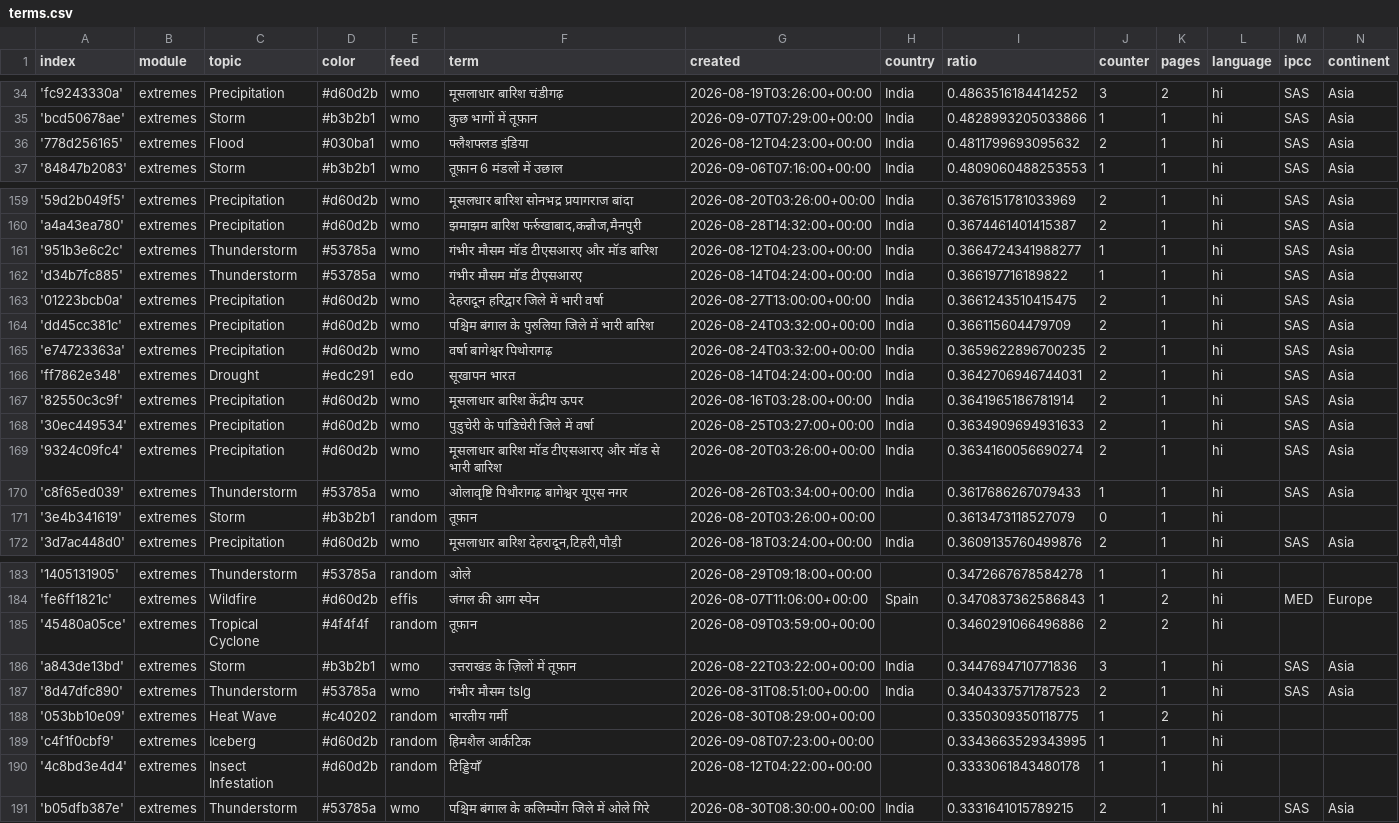
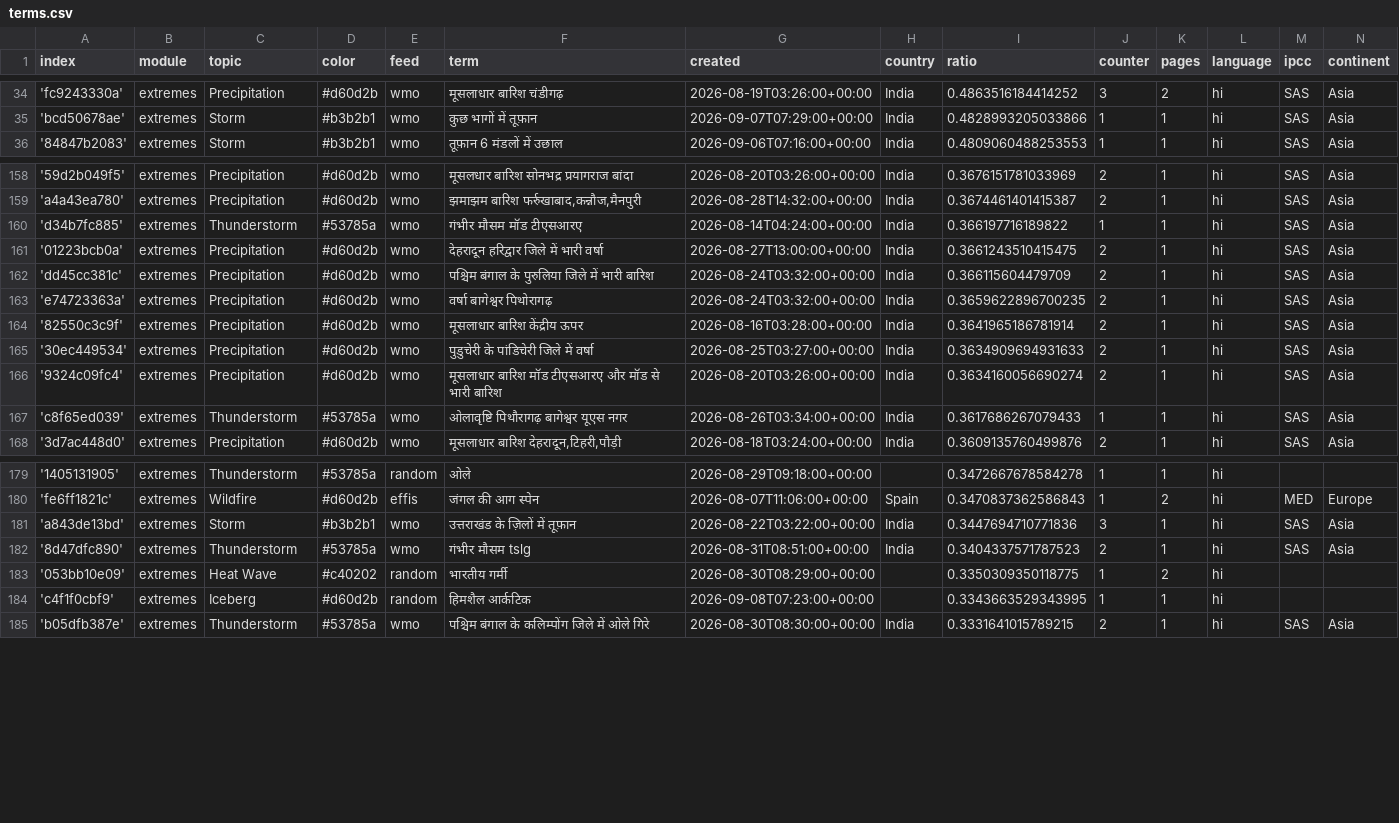
Before and after one commit to hannak555-news/HindiExtremes, a CSV file: terms.csv, drawn as a sheet; only a part is shown, gaps mark what is left out; the diff covers the shown part only.

Commit message:
Commit from GitHub Actions (harvest:0.0)

```diff
--- a/terms.csv
+++ b/terms.csv
@@ -35,3 +35,2 @@ index,module,topic,color,feed,term,created,country,ratio,counter,pages,language,
 'bcd50678ae',extremes,Storm,#b3b2b1,wmo,कुछ भागों में तूफ़ान,2026-09-07T07:29:00+00:00,India,0.4828993205033866,1,1,hi,SAS,Asia
-'778d256165',extremes,Flood,#030ba1,wmo,फ्लैशफ्लड इंडिया,2026-08-12T04:23:00+00:00,India,0.4811799693095632,2,1,hi,SAS,Asia
 '84847b2083',extremes,Storm,#b3b2b1,wmo,तूफ़ान 6 मंडलों में उछाल,2026-09-06T07:16:00+00:00,India,0.4809060488253553,1,1,hi,SAS,Asia
@@ -160,3 +159,2 @@ index,module,topic,color,feed,term,created,country,ratio,counter,pages,language,
 'a4a43ea780',extremes,Precipitation,#d60d2b,wmo,"झमाझम बारिश फर्रुखाबाद,कन्नौज,मैनपुरी",2026-08-28T14:32:00+00:00,India,0.3674461401415387,2,1,hi,SAS,Asia
-'951b3e6c2c',extremes,Thunderstorm,#53785a,wmo,गंभीर मौसम मॉड टीएसआरए और मॉड बारिश,2026-08-12T04:23:00+00:00,India,0.3664724341988277,1,1,hi,SAS,Asia
 'd34b7fc885',extremes,Thunderstorm,#53785a,wmo,गंभीर मौसम मॉड टीएसआरए,2026-08-14T04:24:00+00:00,India,0.366197716189822,1,1,hi,SAS,Asia
@@ -165,3 +163,2 @@ index,module,topic,color,feed,term,created,country,ratio,counter,pages,language,
 'e74723363a',extremes,Precipitation,#d60d2b,wmo,वर्षा बागेश्वर पिथोरागढ़,2026-08-24T03:32:00+00:00,India,0.3659622896700235,2,1,hi,SAS,Asia
-'ff7862e348',extremes,Drought,#edc291,edo,सूखापन भारत,2026-08-14T04:24:00+00:00,India,0.3642706946744031,2,1,hi,SAS,Asia
 '82550c3c9f',extremes,Precipitation,#d60d2b,wmo,मूसलाधार बारिश केंद्रीय ऊपर,2026-08-16T03:28:00+00:00,India,0.3641965186781914,2,1,hi,SAS,Asia
@@ -170,3 +167,2 @@ index,module,topic,color,feed,term,created,country,ratio,counter,pages,language,
 'c8f65ed039',extremes,Thunderstorm,#53785a,wmo,ओलावृष्टि पिथौरागढ़ बागेश्वर यूएस नगर,2026-08-26T03:34:00+00:00,India,0.3617686267079433,1,1,hi,SAS,Asia
-'3e4b341619',extremes,Storm,#b3b2b1,random,तूफ़ान,2026-08-20T03:26:00+00:00,,0.3613473118527079,0,1,hi,,
 '3d7ac448d0',extremes,Precipitation,#d60d2b,wmo,"मूसलाधार बारिश देहरादून,टिहरी,पौड़ी",2026-08-18T03:24:00+00:00,India,0.3609135760499876,2,1,hi,SAS,Asia
@@ -184,3 +180,2 @@ index,module,topic,color,feed,term,created,country,ratio,counter,pages,language,
 'fe6ff1821c',extremes,Wildfire,#d60d2b,effis,जंगल की आग स्पेन,2026-08-07T11:06:00+00:00,Spain,0.3470837362586843,1,2,hi,MED,Europe
-'45480a05ce',extremes,Tropical Cyclone,#4f4f4f,random,तूफ़ान,2026-08-09T03:59:00+00:00,,0.3460291066496886,2,2,hi,,
 'a843de13bd',extremes,Storm,#b3b2b1,wmo,उत्तराखंड के ज़िलों में तूफ़ान,2026-08-22T03:22:00+00:00,India,0.3447694710771836,3,1,hi,SAS,Asia
@@ -189,3 +184,2 @@ index,module,topic,color,feed,term,created,country,ratio,counter,pages,language,
 'c4f1f0cbf9',extremes,Iceberg,#d60d2b,random,हिमशैल आर्कटिक,2026-09-08T07:23:00+00:00,,0.3343663529343995,1,1,hi,,
-'4c8bd3e4d4',extremes,Insect Infestation,#d60d2b,random,टिड्डियाँ,2026-08-12T04:22:00+00:00,,0.3333061843480178,1,1,hi,,
 'b05dfb387e',extremes,Thunderstorm,#53785a,wmo,पश्चिम बंगाल के कलिम्पोंग जिले में ओले गिरे,2026-08-30T08:30:00+00:00,India,0.3331641015789215,2,1,hi,SAS,Asia
```
Also changed, not shown: 1 added row and 1 removed row elsewhere in this file.
